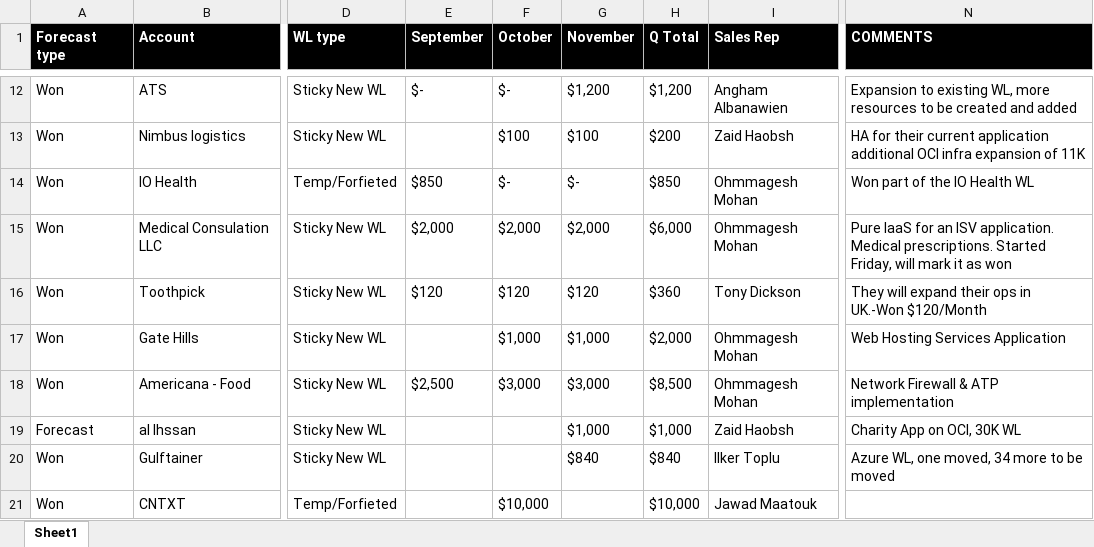
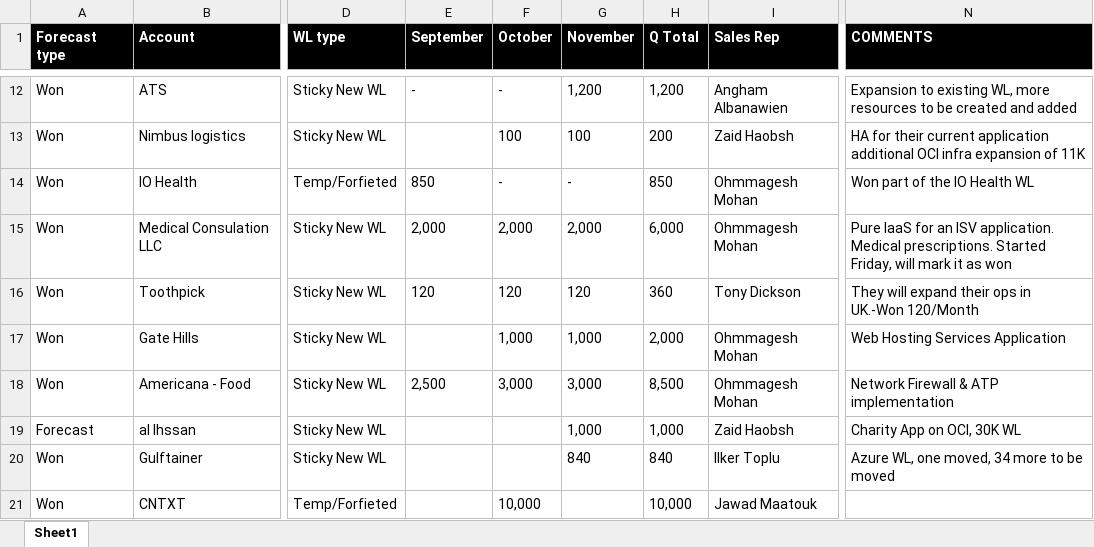
Before and after one commit to mmitkees/SalesForecastIntelligence, an Excel workbook: helper_tools/Workload Seeder.xlsx, sheet Sheet1, drawn as a sheet; only a part is shown, gaps mark what is left out; values as stored, in another font and other column widths than the file's, no borders; the diff covers the shown part only; the diff names each change by its address in the sheet, - before the commit and + after, or states it on an @@ line.

```diff
--- a/helper_tools/Workload Seeder.xlsx (sheet Sheet1)
+++ b/helper_tools/Workload Seeder.xlsx (sheet Sheet1)
-E12 (September): $-
+E12 (September): -
-F12 (October): $-
+F12 (October): -
-G12 (November): $1,200
+G12 (November): 1,200
-H12 (Q Total): $1,200
+H12 (Q Total): 1,200
-F13 (October): $100
+F13 (October): 100
-G13 (November): $100
+G13 (November): 100
-H13 (Q Total): $200
+H13 (Q Total): 200
-E14 (September): $850
+E14 (September): 850
-F14 (October): $-
+F14 (October): -
-G14 (November): $-
+G14 (November): -
-H14 (Q Total): $850
+H14 (Q Total): 850
-E15 (September): $2,000
+E15 (September): 2,000
-F15 (October): $2,000
+F15 (October): 2,000
-G15 (November): $2,000
+G15 (November): 2,000
-H15 (Q Total): $6,000
+H15 (Q Total): 6,000
-E16 (September): $120
+E16 (September): 120
-F16 (October): $120
+F16 (October): 120
-G16 (November): $120
+G16 (November): 120
-H16 (Q Total): $360
+H16 (Q Total): 360
-N16 (COMMENTS): …in UK.-Won $120/Month
+N16 (COMMENTS): …in UK.-Won 120/Month
-F17 (October): $1,000
+F17 (October): 1,000
-G17 (November): $1,000
+G17 (November): 1,000
-H17 (Q Total): $2,000
+H17 (Q Total): 2,000
-E18 (September): $2,500
+E18 (September): 2,500
-F18 (October): $3,000
+F18 (October): 3,000
-G18 (November): $3,000
+G18 (November): 3,000
-H18 (Q Total): $8,500
+H18 (Q Total): 8,500
-G19 (November): $1,000
+G19 (November): 1,000
-H19 (Q Total): $1,000
+H19 (Q Total): 1,000
-G20 (November): $840
+G20 (November): 840
-H20 (Q Total): $840
+H20 (Q Total): 840
-F21 (October): $10,000
+F21 (October): 10,000
-H21 (Q Total): $10,000
+H21 (Q Total): 10,000
```
Also changed, not shown: 77 edited cells elsewhere in this sheet.
